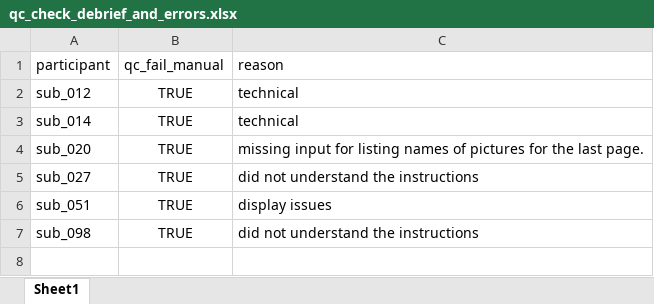
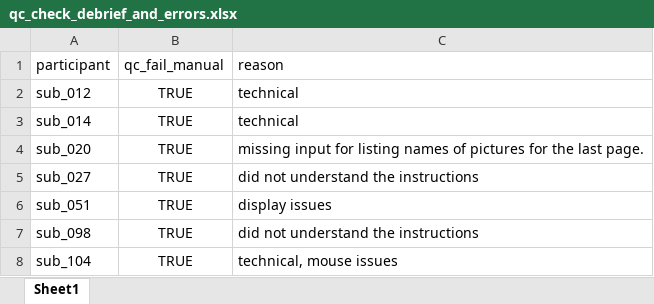
Before and after one commit to LevanBokeria/fast_schema_analysis_3, an Excel workbook: results/qc_check_sheets/qc_check_debrief_and_errors.xlsx, sheet Sheet1, drawn as a sheet; values as stored, in another font and other column widths than the file's, no borders; the diff names each change by its address in the sheet, - before the commit and + after, or states it on an @@ line.

```diff
--- a/results/qc_check_sheets/qc_check_debrief_and_errors.xlsx (sheet Sheet1)
+++ b/results/qc_check_sheets/qc_check_debrief_and_errors.xlsx (sheet Sheet1)
+row 8: sub_104 | TRUE | technical, mouse issues
```
Also changed, not shown: 30 other files.
